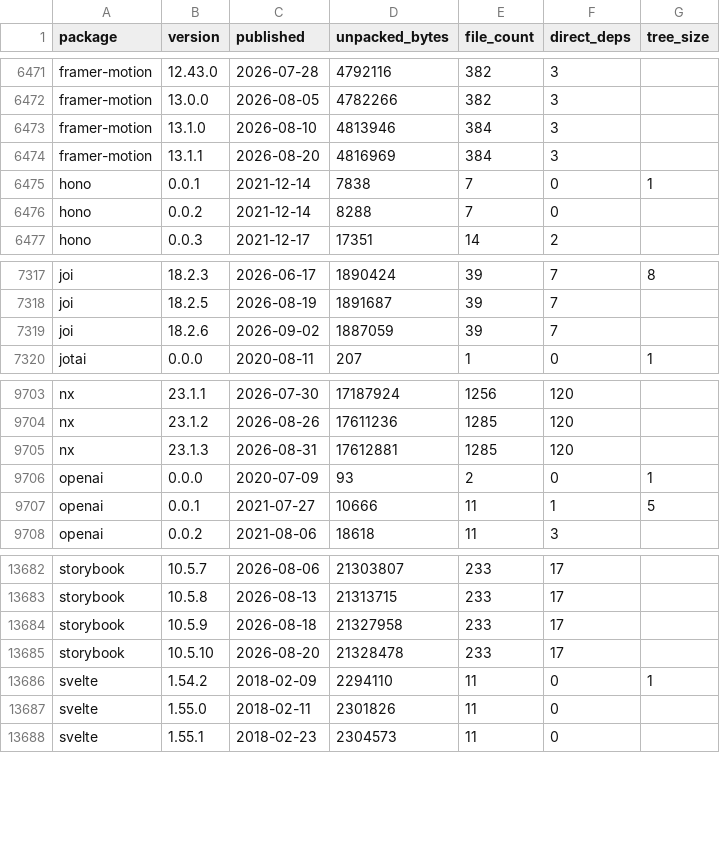
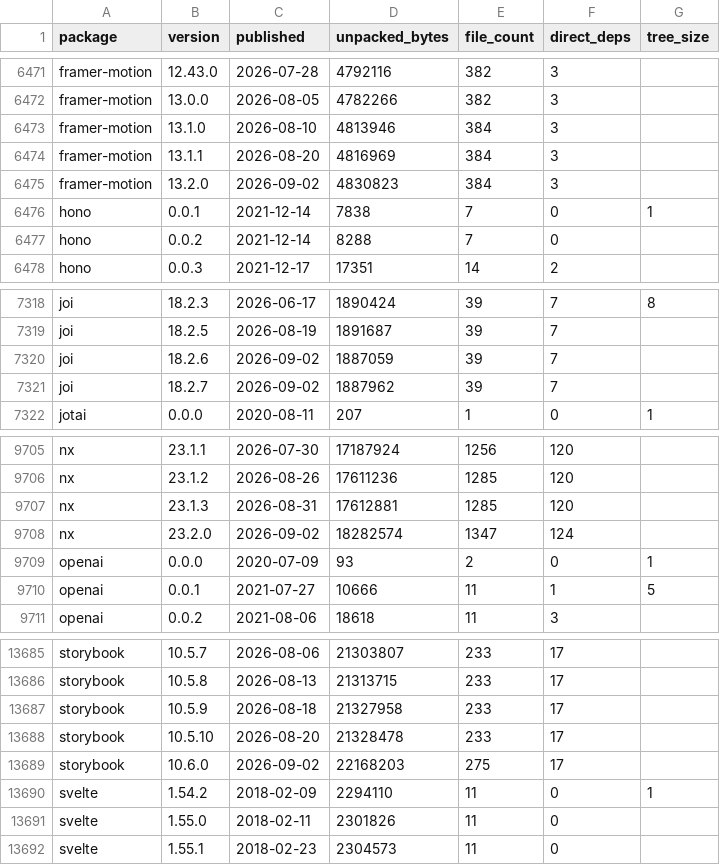
Before and after one commit to shwetankg07/great-consolidation, a CSV file: data/releases.csv, drawn as a sheet; only a part is shown, gaps mark what is left out.

Commit message:
2026-09-02: 83 packages, 4 new releases

```diff
--- a/data/releases.csv
+++ b/data/releases.csv
@@ -6474,2 +6474,3 @@ framer-motion,13.1.0,2026-08-10,4813946,384,3,
 framer-motion,13.1.1,2026-08-20,4816969,384,3,
+framer-motion,13.2.0,2026-09-02,4830823,384,3,
 hono,0.0.1,2021-12-14,7838,7,0,1
@@ -7319,2 +7320,3 @@ joi,18.2.5,2026-08-19,1891687,39,7,
 joi,18.2.6,2026-09-02,1887059,39,7,
+joi,18.2.7,2026-09-02,1887962,39,7,
 jotai,0.0.0,2020-08-11,207,1,0,1
@@ -9705,2 +9707,3 @@ nx,23.1.2,2026-08-26,17611236,1285,120,
 nx,23.1.3,2026-08-31,17612881,1285,120,
+nx,23.2.0,2026-09-02,18282574,1347,124,
 openai,0.0.0,2020-07-09,93,2,0,1
@@ -13685,2 +13688,3 @@ storybook,10.5.9,2026-08-18,21327958,233,17,
 storybook,10.5.10,2026-08-20,21328478,233,17,
+storybook,10.6.0,2026-09-02,22168203,275,17,
 svelte,1.54.2,2018-02-09,2294110,11,0,1
```
Also changed, not shown: data/daily.csv, 1 other file.
